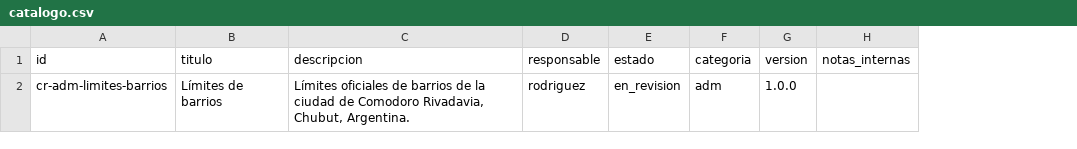
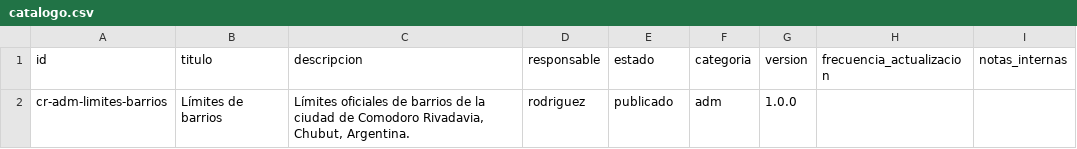
Before and after one commit to comodoro-mit/ide, a CSV file: ide-datos/catalogo/catalogo.csv, drawn as a sheet; the diff names each change by its address in the sheet, - before the commit and + after, or states it on an @@ line.

Commit message:
feat(catalogo): add column for IDERA A8

```diff
--- a/ide-datos/catalogo/catalogo.csv
+++ b/ide-datos/catalogo/catalogo.csv
+column H (frecuencia_actualizacion), empty
-E2 (estado): en_revision
+E2 (estado): publicado
```
Also changed, not shown: 1 other file.
